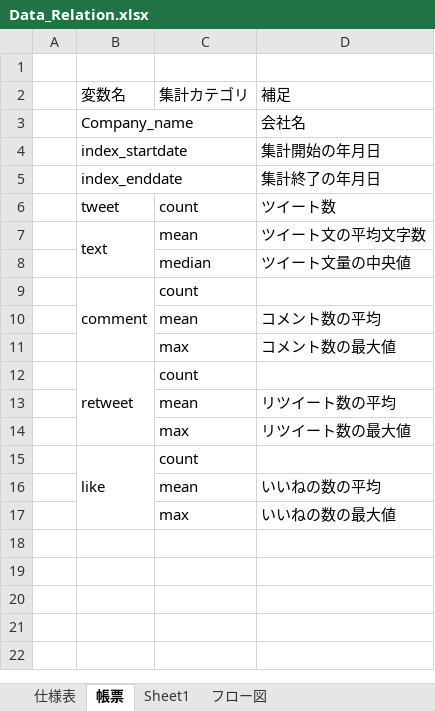
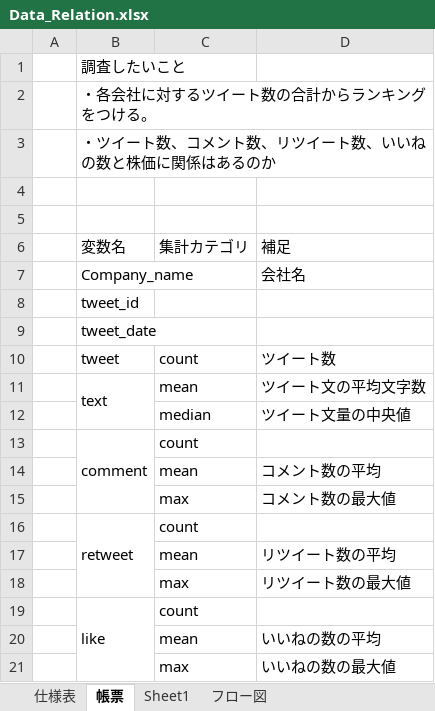
Before and after one commit to flee-style/SQL_portfolio, an Excel workbook: Data_Relation.xlsx, sheet 帳票, drawn as a sheet; values as stored, in another font and other column widths than the file's, no borders; removed rows and columns are numbered as before the commit, all else as after; the diff names each change by its address in the sheet, - before the commit and + after, or states it on an @@ line.

```diff
--- a/Data_Relation.xlsx (sheet 帳票)
+++ b/Data_Relation.xlsx (sheet 帳票)
+row 1:  | 調査したいこと
+row 2:  | ・各会社に対するツイート数の合計からランキングをつける。
+row 3:  | ・ツイート数、コメント数、リツイート数、いいねの数と株価に関係はあるのか
+row 4: (empty)
-row 4:  | index_startdate |  | 集計開始の年月日
-row 5:  | index_enddate |  | 集計終了の年月日
+row 8:  | tweet_id
+row 9:  | tweet_date
```
Also changed, not shown: sheet Sheet1, sheet フロー図, charts or pictures, 1 other file.
